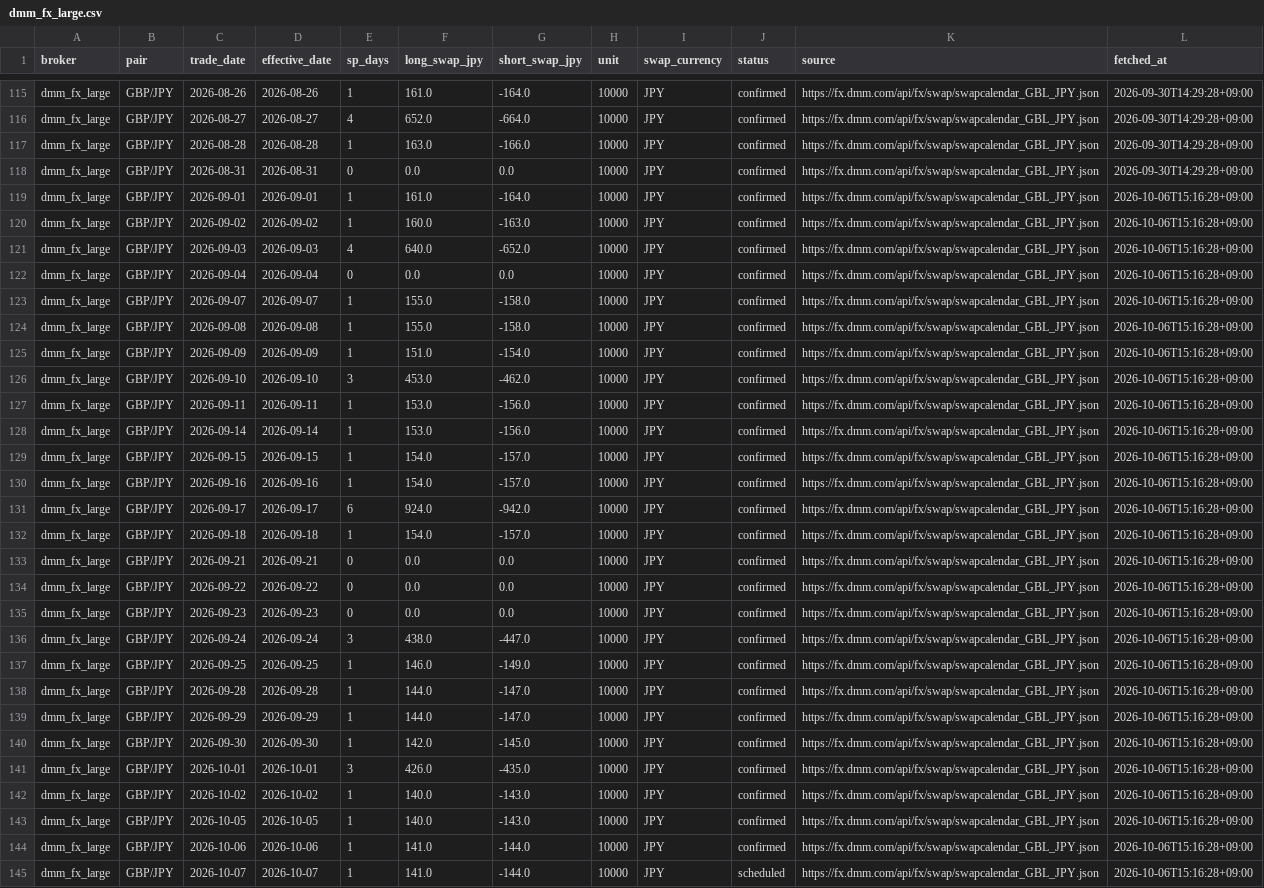
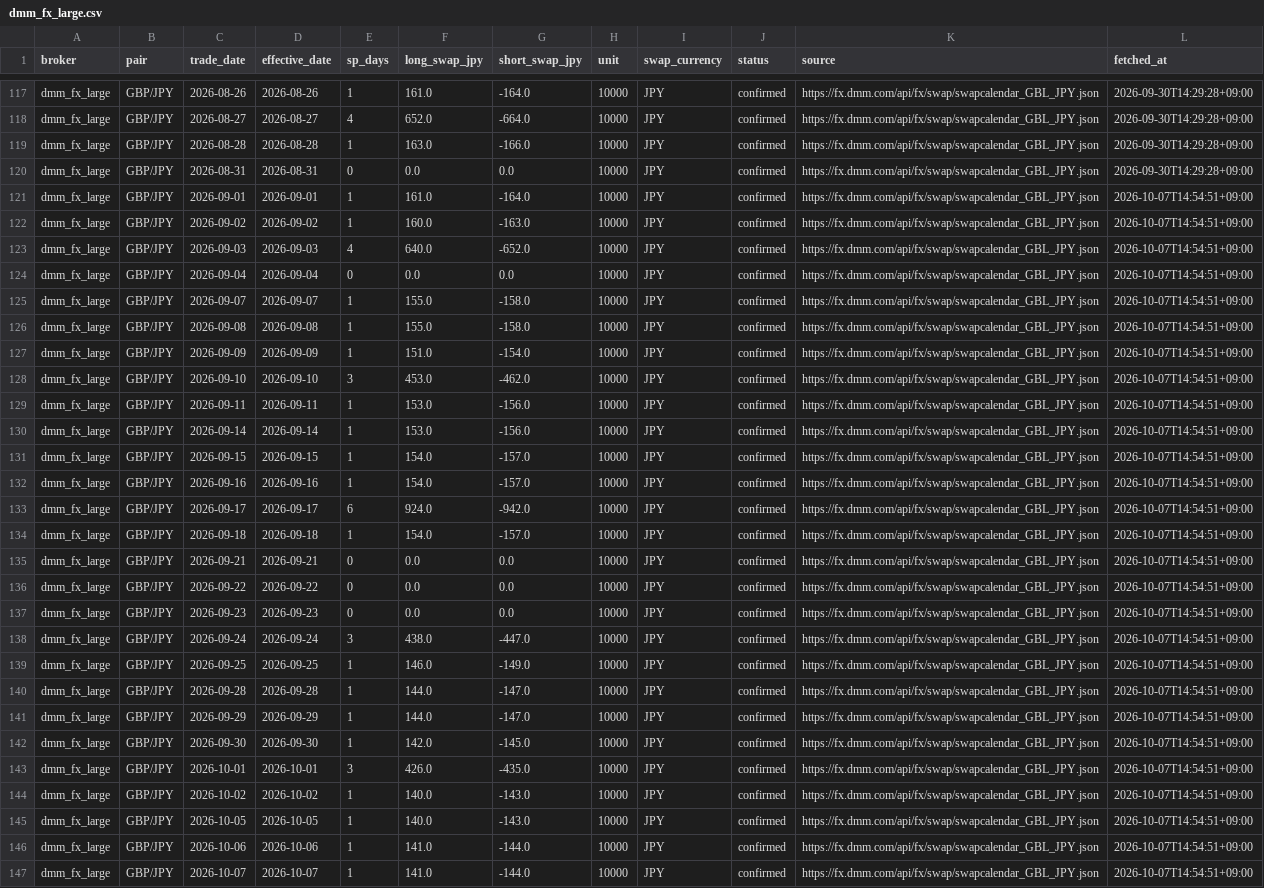
Before and after one commit to ProtChan/TrueRate, a CSV file: data/swaps/dmm_fx_large.csv, drawn as a sheet; only a part is shown, gaps mark what is left out; addresses are those after the commit; the diff covers the shown part only; the diff names each change by its address in the sheet, - before the commit and + after, or states it on an @@ line.

```diff
--- a/data/swaps/dmm_fx_large.csv
+++ b/data/swaps/dmm_fx_large.csv
-L121:L147 (fetched_at): 2026-10-06T15:16:28+09:00
+L121:L147 (fetched_at): 2026-10-07T14:54:51+09:00
-J147 (status): scheduled
+J147 (status): confirmed
```
Also changed, not shown: 4 added rows and 84 edited cells elsewhere in this file, data/swaps/dmm_fx.csv, data/swaps/lightfx.csv, 29 other files.
